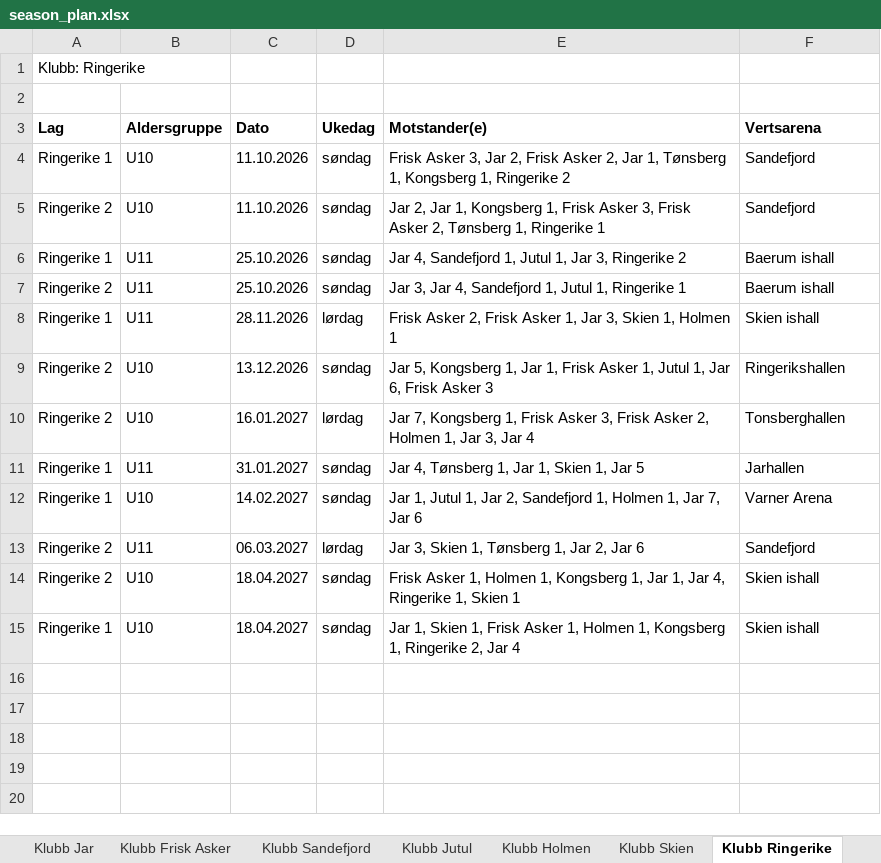
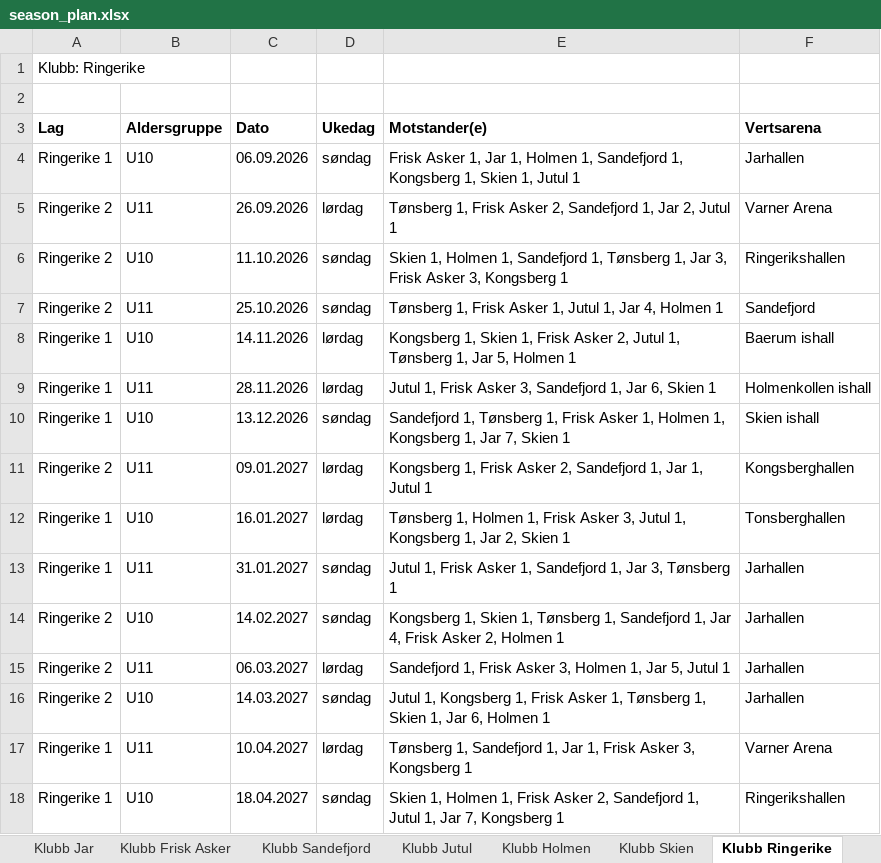
Before and after one commit to niclas-lindgren/hockey, an Excel workbook: export/season_plan.xlsx, sheet Klubb Ringerike, drawn as a sheet; values as stored, in another font and other column widths than the file's, no borders; removed rows and columns are numbered as before the commit, all else as after; the diff names each change by its address in the sheet, - before the commit and + after, or states it on an @@ line.

```diff
--- a/export/season_plan.xlsx (sheet Klubb Ringerike)
+++ b/export/season_plan.xlsx (sheet Klubb Ringerike)
-C4 (Dato): 11.10.2026
+C4 (Dato): 06.09.2026
-E4 (Motstander(e)): Frisk Asker 3, Jar 2, Frisk Asker 2, Jar 1, Tønsberg 1, Kongsberg 1, Ringerike 2
+E4 (Motstander(e)): Frisk Asker 1, Jar 1, Holmen 1, Sandefjord 1, Kongsberg 1, Skien 1, Jutul 1
-F4 (Vertsarena): Sandefjord
+F4 (Vertsarena): Jarhallen
+row 5: Ringerike 2 | U11 | 26.09.2026 | lørdag | Tønsberg 1, Frisk Asker 2, Sandefjord 1, Jar 2, Jutul 1 | Varner Arena
-E6 (Motstander(e)): Jar 2, Jar 1, Kongsberg 1, Frisk Asker 3, Frisk Asker 2, Tønsberg 1, Ringerike 1
+E6 (Motstander(e)): Skien 1, Holmen 1, Sandefjord 1, Tønsberg 1, Jar 3, Frisk Asker 3, Kongsberg 1
-F6 (Vertsarena): Sandefjord
+F6 (Vertsarena): Ringerikshallen
-row 6: Ringerike 1 | U11 | 25.10.2026 | søndag | Jar 4, Sandefjord 1, Jutul 1, Jar 3, Ringerike 2 | Baerum ishall
-E7 (Motstander(e)): Jar 3, Jar 4, Sandefjord 1, Jutul 1, Ringerike 1
+E7 (Motstander(e)): Tønsberg 1, Frisk Asker 1, Jutul 1, Jar 4, Holmen 1
-F7 (Vertsarena): Baerum ishall
+F7 (Vertsarena): Sandefjord
+row 8: Ringerike 1 | U10 | 14.11.2026 | lørdag | Kongsberg 1, Skien 1, Frisk Asker 2, Jutul 1, Tønsberg 1, Jar 5, Holmen 1 | Baerum ishall
-E9 (Motstander(e)): Frisk Asker 2, Frisk Asker 1, Jar 3, Skien 1, Holmen 1
+E9 (Motstander(e)): Jutul 1, Frisk Asker 3, Sandefjord 1, Jar 6, Skien 1
-F9 (Vertsarena): Skien ishall
+F9 (Vertsarena): Holmenkollen ishall
-A10 (Lag): Ringerike 2
+A10 (Lag): Ringerike 1
-E10 (Motstander(e)): Jar 5, Kongsberg 1, Jar 1, Frisk Asker 1, Jutul 1, Jar 6, Frisk Asker 3
+E10 (Motstander(e)): Sandefjord 1, Tønsberg 1, Frisk Asker 1, Holmen 1, Kongsberg 1, Jar 7, Skien 1
-F10 (Vertsarena): Ringerikshallen
+F10 (Vertsarena): Skien ishall
+row 11: Ringerike 2 | U11 | 09.01.2027 | lørdag | Kongsberg 1, Frisk Asker 2, Sandefjord 1, Jar 1, Jutul 1 | Kongsberghallen
-A12 (Lag): Ringerike 2
+A12 (Lag): Ringerike 1
-E12 (Motstander(e)): Jar 7, Kongsberg 1, Frisk Asker 3, Frisk Asker 2, Holmen 1, Jar 3, Jar 4
+E12 (Motstander(e)): Tønsberg 1, Holmen 1, Frisk Asker 3, Jutul 1, Kongsberg 1, Jar 2, Skien 1
-E13 (Motstander(e)): Jar 4, Tønsberg 1, Jar 1, Skien 1, Jar 5
+E13 (Motstander(e)): Jutul 1, Frisk Asker 1, Sandefjord 1, Jar 3, Tønsberg 1
-A14 (Lag): Ringerike 1
+A14 (Lag): Ringerike 2
-E14 (Motstander(e)): Jar 1, Jutul 1, Jar 2, Sandefjord 1, Holmen 1, Jar 7, Jar 6
+E14 (Motstander(e)): Kongsberg 1, Skien 1, Tønsberg 1, Sandefjord 1, Jar 4, Frisk Asker 2, Holmen 1
-F14 (Vertsarena): Varner Arena
+F14 (Vertsarena): Jarhallen
-E15 (Motstander(e)): Jar 3, Skien 1, Tønsberg 1, Jar 2, Jar 6
+E15 (Motstander(e)): Sandefjord 1, Frisk Asker 3, Holmen 1, Jar 5, Jutul 1
-F15 (Vertsarena): Sandefjord
+F15 (Vertsarena): Jarhallen
-C16 (Dato): 18.04.2027
+C16 (Dato): 14.03.2027
-E16 (Motstander(e)): Frisk Asker 1, Holmen 1, Kongsberg 1, Jar 1, Jar 4, Ringerike 1, Skien 1
+E16 (Motstander(e)): Jutul 1, Kongsberg 1, Frisk Asker 1, Tønsberg 1, Skien 1, Jar 6, Holmen 1
-F16 (Vertsarena): Skien ishall
+F16 (Vertsarena): Jarhallen
+row 17: Ringerike 1 | U11 | 10.04.2027 | lørdag | Tønsberg 1, Sandefjord 1, Jar 1, Frisk Asker 3, Kongsberg 1 | Varner Arena
-E18 (Motstander(e)): Jar 1, Skien 1, Frisk Asker 1, Holmen 1, Kongsberg 1, Ringerike 2, Jar 4
+E18 (Motstander(e)): Skien 1, Holmen 1, Frisk Asker 2, Sandefjord 1, Jutul 1, Jar 7, Kongsberg 1
-F18 (Vertsarena): Skien ishall
+F18 (Vertsarena): Ringerikshallen
```
Also changed, not shown: sheet 06.09 U10 Jarhallen, sheet 16.01 U10 Tonsberghallen, sheet Klubb Jar, sheet 14.03 U10 Jarhallen, sheet 28.11 U11 Holmenkollen ishall, sheet 11.10 U10 Ringerikshallen, 16 more sheets, other sheet tabs, 14 other files.
